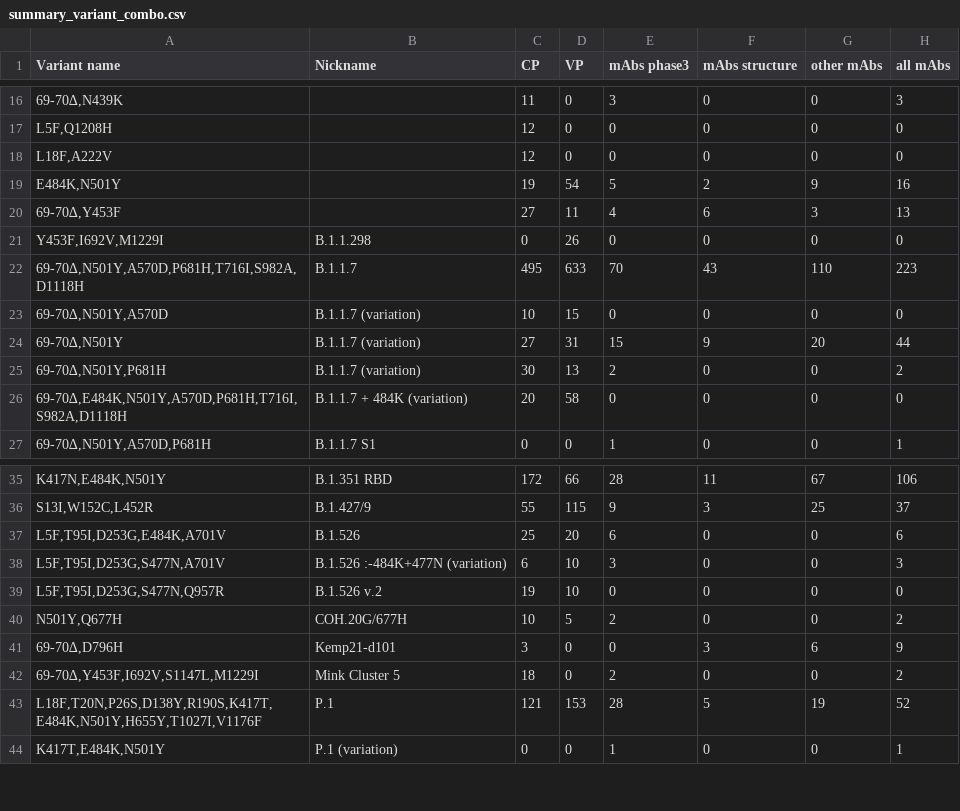
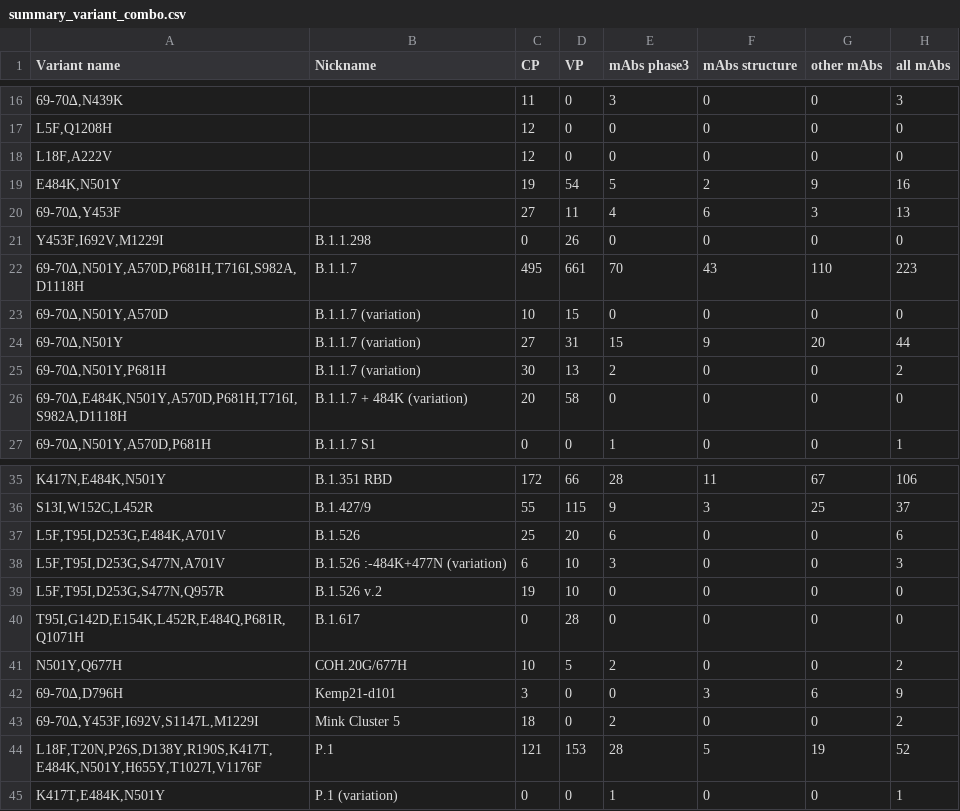
Before and after one commit to hivdb/covid-drdb-reports, a CSV file: report_tables/summary_variant_combo.csv, drawn as a sheet; only a part is shown, gaps mark what is left out.

```diff
--- a/report_tables/summary_variant_combo.csv
+++ b/report_tables/summary_variant_combo.csv
@@ -21,3 +21,3 @@
 "Y453F,I692V,M1229I",B.1.1.298,0,26,0,0,0,0
-"69-70∆,N501Y,A570D,P681H,T716I,S982A,D1118H",B.1.1.7,495,633,70,43,110,223
+"69-70∆,N501Y,A570D,P681H,T716I,S982A,D1118H",B.1.1.7,495,661,70,43,110,223
 "69-70∆,N501Y,A570D",B.1.1.7 (variation),10,15,0,0,0,0
@@ -39,2 +39,3 @@
 "L5F,T95I,D253G,S477N,Q957R",B.1.526 v.2,19,10,0,0,0,0
+"T95I,G142D,E154K,L452R,E484Q,P681R,Q1071H",B.1.617,0,28,0,0,0,0
 "N501Y,Q677H",COH.20G/677H,10,5,2,0,0,2
```
Also changed, not shown: report_tables/figure_variant_combo_vp.csv, report_tables/summary_variant_combo_vp.csv, 33 other files.
